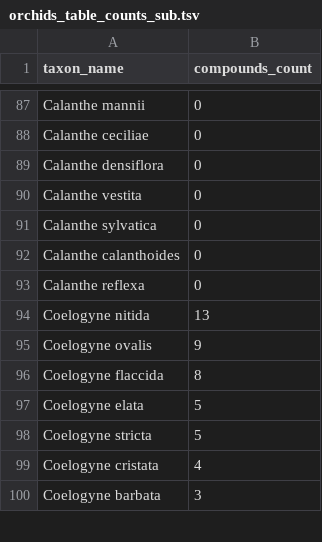
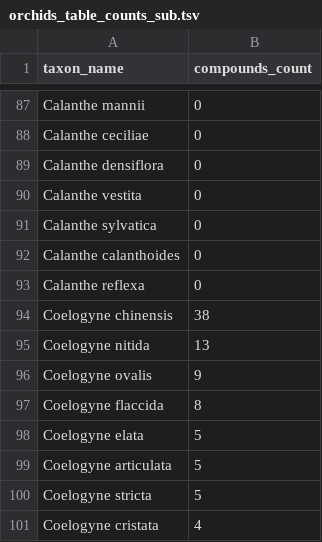
Before and after one commit to Adafede/EthnoBotaPhyWR, a TSV file: data-raw/orchids_table_counts_sub.tsv, drawn as a sheet; only a part is shown, gaps mark what is left out; the shorter side is filled out with more unchanged rows; the diff names each change by its address in the sheet, - before the commit and + after, or states it on an @@ line.

```diff
--- a/data-raw/orchids_table_counts_sub.tsv
+++ b/data-raw/orchids_table_counts_sub.tsv
+row 94: Coelogyne chinensis | 38
+row 99: Coelogyne articulata | 5
```
Also changed, not shown: data-raw/orchids_table_counts.tsv, data-raw/orchids_table_unique_connectivity_classified.tsv, 9 other files.
